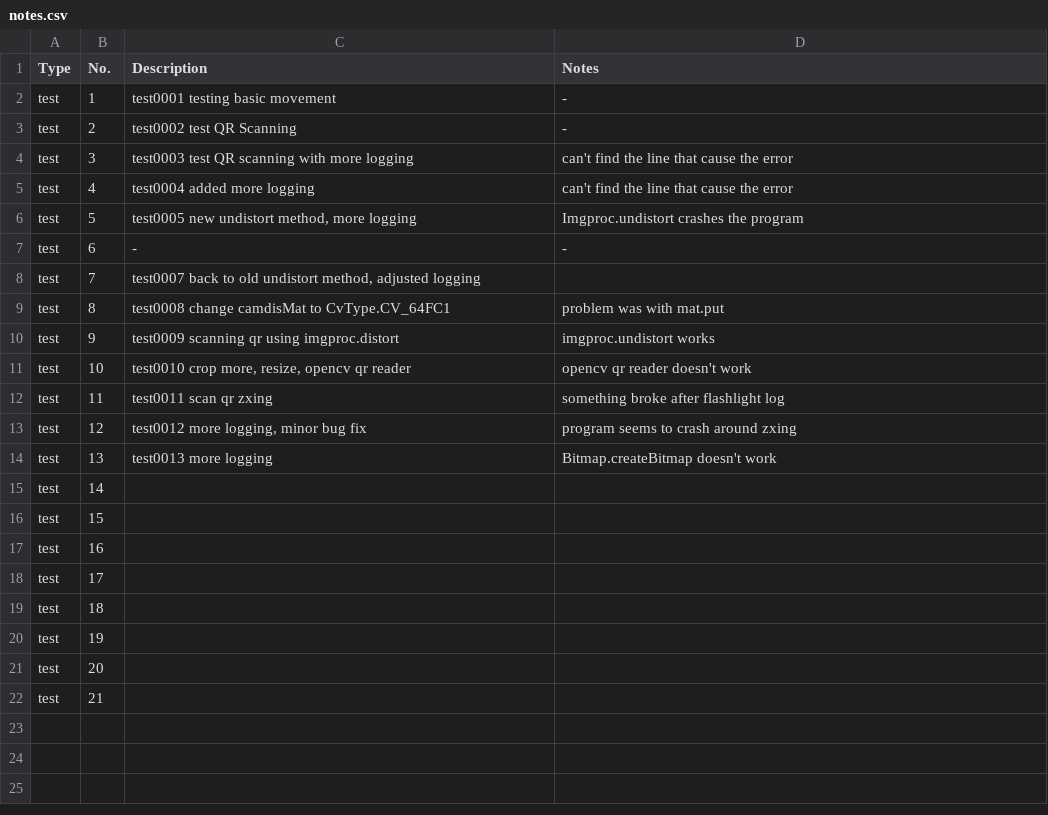
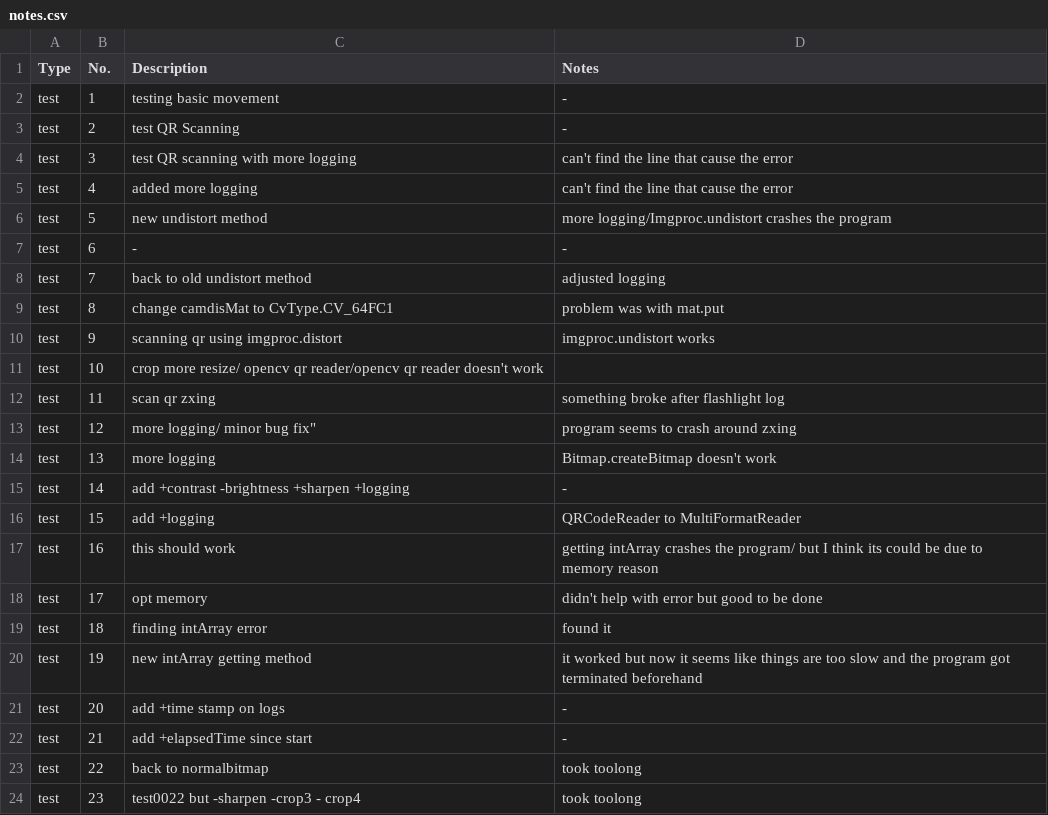
Before and after one commit to iambaangkok/2021-JAXA-Astrobee-2nd-Kibo-Robot-Programming-Challenge, a CSV file: infinitus-loopus/logs/notes.csv, drawn as a sheet; only a part is shown; the diff covers the shown part only.

```diff
--- a/infinitus-loopus/logs/notes.csv
+++ b/infinitus-loopus/logs/notes.csv
@@ -1,22 +1,24 @@
 Type,No.,Description,Notes
-test,1,test0001 testing basic movement,-
-test,2,test0002 test QR Scanning,-
-test,3,test0003 test QR scanning with more logging,can't find the line that cause the error
-test,4,test0004 added more logging,can't find the line that cause the error
-test,5,"test0005 new undistort method, more logging",Imgproc.undistort crashes the program
+test,1,testing basic movement,-
+test,2,test QR Scanning,-
+test,3,test QR scanning with more logging,can't find the line that cause the error
+test,4,added more logging,can't find the line that cause the error
+test,5,new undistort method, more logging/Imgproc.undistort crashes the program
 test,6,-,-
-test,7,"test0007 back to old undistort method, adjusted logging",
-test,8,test0008 change camdisMat to CvType.CV_64FC1,problem was with mat.put
-test,9,test0009 scanning qr using imgproc.distort,imgproc.undistort works
-test,10,"test0010 crop more, resize, opencv qr reader",opencv qr reader doesn't work
-test,11,test0011 scan qr zxing,something broke after flashlight log
-test,12,"test0012 more logging, minor bug fix",program seems to crash around zxing
-test,13,test0013 more logging,Bitmap.createBitmap doesn't work
-test,14,,
-test,15,,
-test,16,,
-test,17,,
-test,18,,
-test,19,,
-test,20,,
-test,21,,
+test,7,back to old undistort method, adjusted logging
+test,8,change camdisMat to CvType.CV_64FC1,problem was with mat.put
+test,9,scanning qr using imgproc.distort,imgproc.undistort works
+test,10,crop more resize/ opencv qr reader/opencv qr reader doesn't work,
+test,11,scan qr zxing,something broke after flashlight log
+test,12,"more logging/ minor bug fix""",program seems to crash around zxing
+test,13,more logging,Bitmap.createBitmap doesn't work
+test,14,add +contrast -brightness +sharpen +logging,-
+test,15,add +logging, QRCodeReader to MultiFormatReader
+test,16,this should work,getting intArray crashes the program/ but I think its could be due to memory reason
+test,17,opt memory,didn't help with error but good to be done
+test,18,finding intArray error,found it
+test,19,new intArray getting method,it worked but now it seems like things are too slow and the program got terminated beforehand
+test,20,add +time stamp on logs,-
+test,21,add +elapsedTime since start,-
+test,22,back to normalbitmap,took toolong
+test,23,test0022 but -sharpen -crop3 - crop4,took toolong
```
Also changed, not shown: 6 added rows elsewhere in this file, 24 other files.
